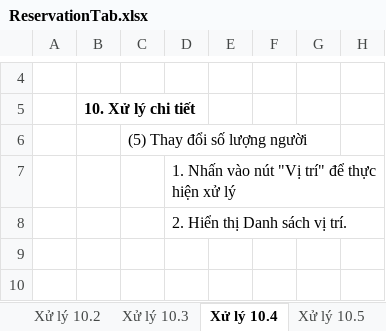
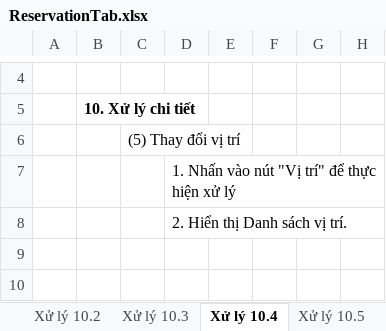
Before and after one commit to DyNamite-TNT-1/doc-restaurant-project, an Excel workbook: Week2/ManHinhChiTiet/ReservationTab.xlsx, sheet Xử lý 10.4, drawn as a sheet; only a part is shown, gaps mark what is left out; values as stored, in another font and other column widths than the file's, no borders; charts and pictures not drawn; the diff names each change by its address in the sheet, - before the commit and + after, or states it on an @@ line.

```diff
--- a/Week2/ManHinhChiTiet/ReservationTab.xlsx (sheet Xử lý 10.4)
+++ b/Week2/ManHinhChiTiet/ReservationTab.xlsx (sheet Xử lý 10.4)
-C6: (5) Thay đổi số lượng người
+C6: (5) Thay đổi vị trí
```
Also changed, not shown: sheet Thiết kế, sheet Xử lý 10.3, sheet Xử lý 10.2.
